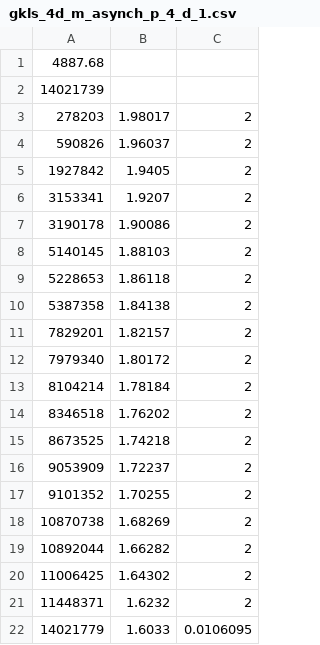
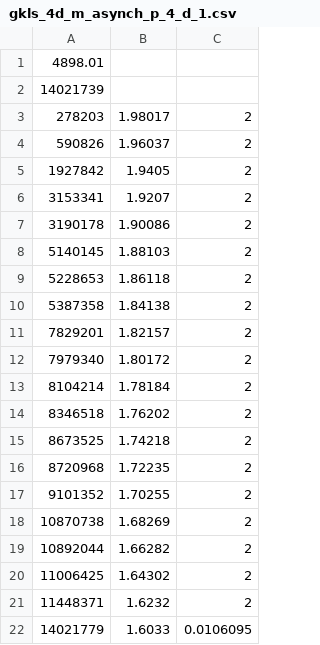
Before and after one commit to sovrasov/go-multisolver, a CSV file: experiments/4d_constr/gkls_4d_m_asynch_p_4_d_1.csv, drawn as a sheet.

```diff
--- a/experiments/4d_constr/gkls_4d_m_asynch_p_4_d_1.csv
+++ b/experiments/4d_constr/gkls_4d_m_asynch_p_4_d_1.csv
@@ -1,2 +1,2 @@
-4887.68
+4898.01
 14021739
@@ -15,3 +15,3 @@
 8673525, 1.74218, 2
-9053909, 1.72237, 2
+8720968, 1.72235, 2
 9101352, 1.70255, 2
```
Also changed, not shown: experiments/4d_constr/gkls_4d_m_asynch_p_1_d_1.csv, experiments/4d_constr/gkls_4d_m_asynch_p_2_d_1.csv, 6 other files.
